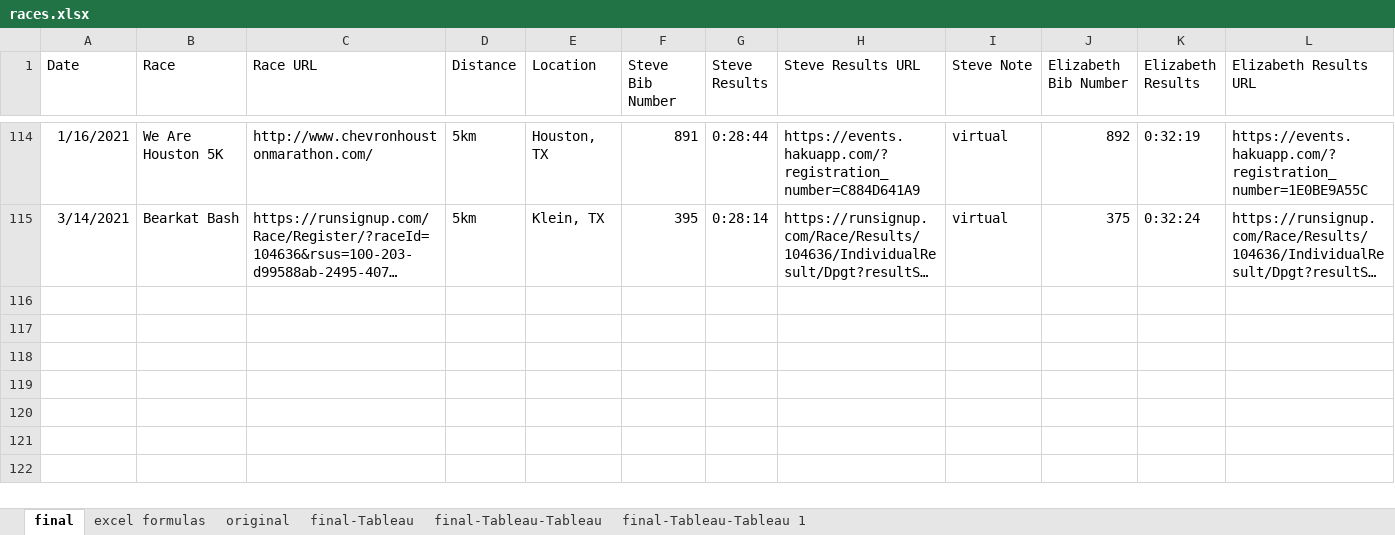
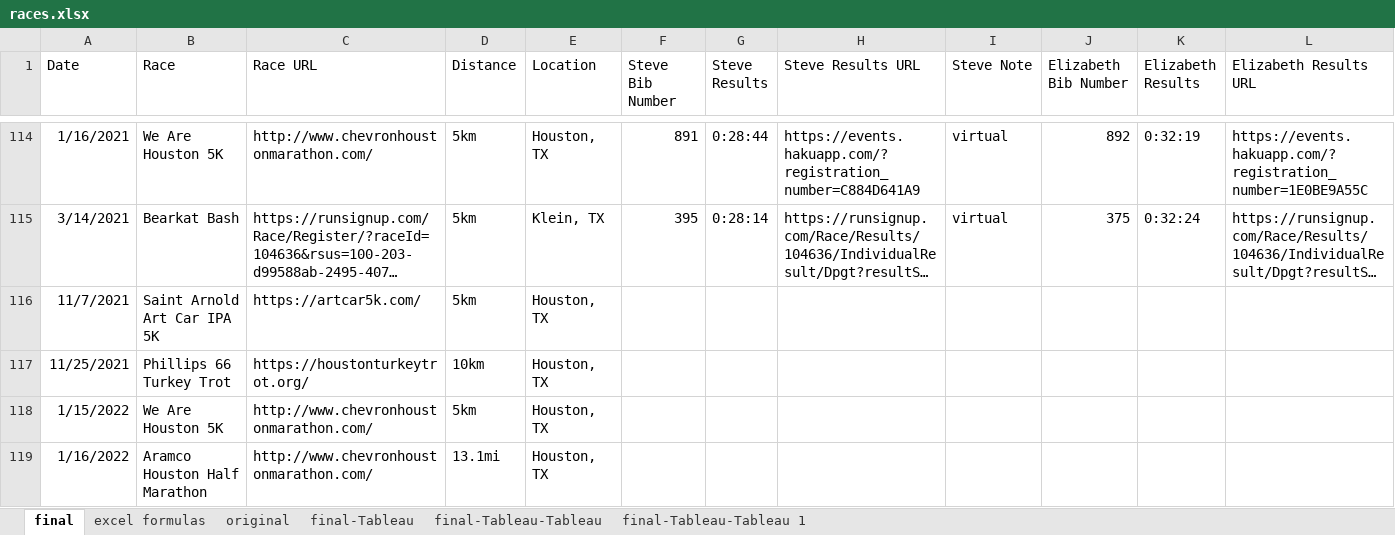
Before and after one commit to scumdogsteev/iframeify, an Excel workbook: races.xlsx, sheet final, drawn as a sheet; only a part is shown, gaps mark what is left out; long unchanged cells end in …; values as stored, in another font and other column widths than the file's, no borders; rows hold the shown columns only; the diff names each change by its address in the sheet, - before the commit and + after, or states it on an @@ line.

```diff
--- a/races.xlsx (sheet final)
+++ b/races.xlsx (sheet final)
+row 116: 11/7/2021 | Saint Arnold Art Car IPA 5K | https://artcar5k.com/ | 5km | Houston, TX
+row 117: 11/25/2021 | Phillips 66 Turkey Trot | https://houstonturkeytrot.org/ | 10km | Houston, TX
+row 118: 1/15/2022 | We Are Houston 5K | http://www.chevronhoustonmarathon.com/ | 5km | Houston, TX
+row 119: 1/16/2022 | Aramco Houston Half Marathon | http://www.chevronhoustonmarathon.com/ | 13.1mi | Houston, TX
```
Also changed, not shown: 2 other files.
